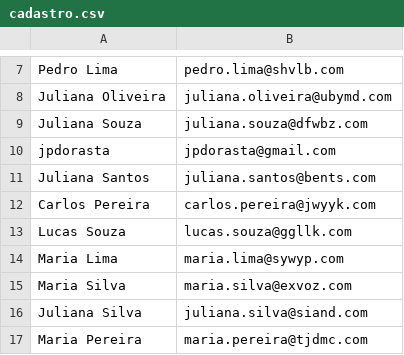
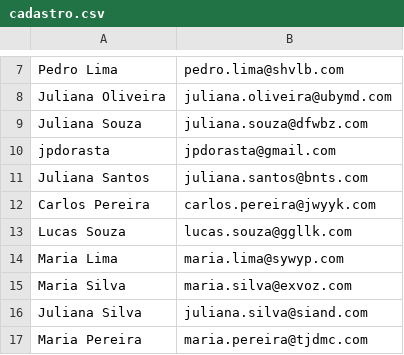
Before and after one commit to joaodorast/usuario-excel-cadastro, a CSV file: cadastro.csv, drawn as a sheet; only a part is shown, gaps mark what is left out.

Commit message:
Update cadastro.csv

```diff
--- a/cadastro.csv
+++ b/cadastro.csv
@@ -10,3 +10,3 @@ Juliana Souza,juliana.souza@dfwbz.com
 jpdorasta,jpdorasta@gmail.com
-Juliana Santos,juliana.santos@bents.com
+Juliana Santos,juliana.santos@bnts.com
 Carlos Pereira,carlos.pereira@jwyyk.com
```
